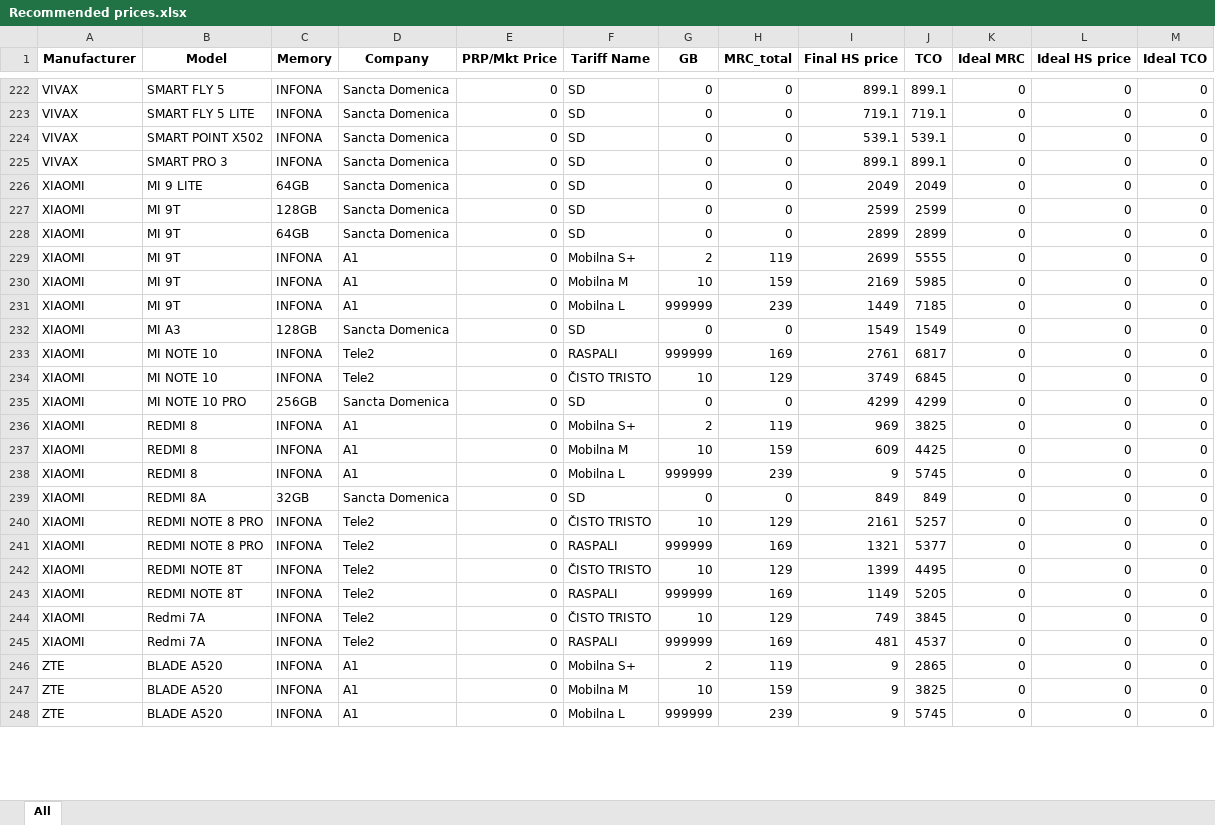
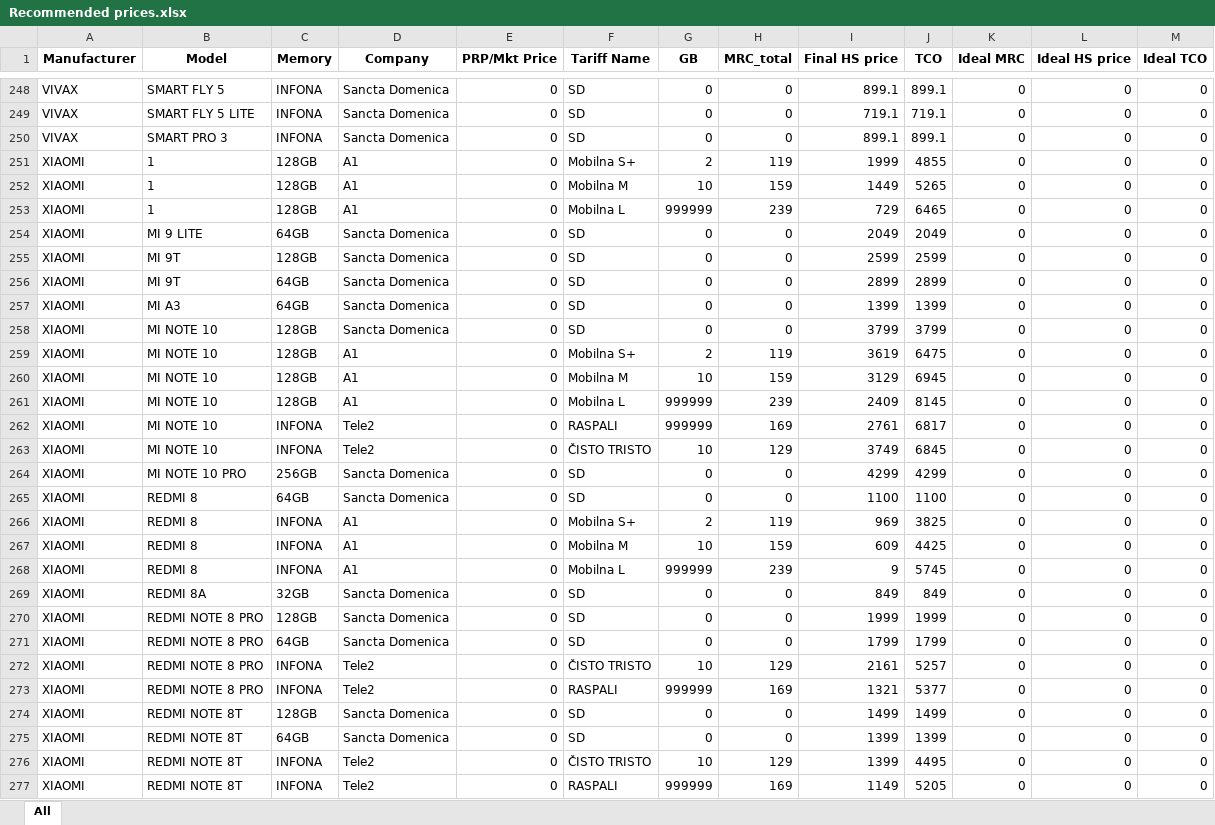
Before and after one commit to dptenessa/HP, an Excel workbook: Recommended prices.xlsx, sheet All, drawn as a sheet; only a part is shown, gaps mark what is left out; the shorter side is filled out with more unchanged rows; values as stored, in another font and other column widths than the file's, no borders; removed rows and columns are numbered as before the commit, all else as after; the diff covers the shown part only; the diff names each change by its address in the sheet, - before the commit and + after, or states it on an @@ line.

```diff
--- a/Recommended prices.xlsx (sheet All)
+++ b/Recommended prices.xlsx (sheet All)
-row 224: VIVAX | SMART POINT X502 | INFONA | Sancta Domenica | 0 | SD | 0 | 0 | 539.1 | 539.1 | 0 | 0 | 0
+row 251: XIAOMI | 1 | 128GB | A1 | 0 | Mobilna S+ | 2 | 119 | 1999 | 4855 | 0 | 0 | 0
+row 252: XIAOMI | 1 | 128GB | A1 | 0 | Mobilna M | 10 | 159 | 1449 | 5265 | 0 | 0 | 0
+row 253: XIAOMI | 1 | 128GB | A1 | 0 | Mobilna L | 999999 | 239 | 729 | 6465 | 0 | 0 | 0
+row 257: XIAOMI | MI A3 | 64GB | Sancta Domenica | 0 | SD | 0 | 0 | 1399 | 1399 | 0 | 0 | 0
+row 258: XIAOMI | MI NOTE 10 | 128GB | Sancta Domenica | 0 | SD | 0 | 0 | 3799 | 3799 | 0 | 0 | 0
-B259:B261 (Model): MI 9T
+B259:B261 (Model): MI NOTE 10
-C259:C261 (Memory): INFONA
+C259:C261 (Memory): 128GB
-I259 (Final HS price): 2699
+I259 (Final HS price): 3619
-J259 (TCO): 5555
+J259 (TCO): 6475
-I260 (Final HS price): 2169
+I260 (Final HS price): 3129
-J260 (TCO): 5985
+J260 (TCO): 6945
-I261 (Final HS price): 1449
+I261 (Final HS price): 2409
-J261 (TCO): 7185
+J261 (TCO): 8145
-row 232: XIAOMI | MI A3 | 128GB | Sancta Domenica | 0 | SD | 0 | 0 | 1549 | 1549 | 0 | 0 | 0
+row 265: XIAOMI | REDMI 8 | 64GB | Sancta Domenica | 0 | SD | 0 | 0 | 1100 | 1100 | 0 | 0 | 0
+row 270: XIAOMI | REDMI NOTE 8 PRO | 128GB | Sancta Domenica | 0 | SD | 0 | 0 | 1999 | 1999 | 0 | 0 | 0
+row 271: XIAOMI | REDMI NOTE 8 PRO | 64GB | Sancta Domenica | 0 | SD | 0 | 0 | 1799 | 1799 | 0 | 0 | 0
+row 274: XIAOMI | REDMI NOTE 8T | 128GB | Sancta Domenica | 0 | SD | 0 | 0 | 1499 | 1499 | 0 | 0 | 0
+row 275: XIAOMI | REDMI NOTE 8T | 64GB | Sancta Domenica | 0 | SD | 0 | 0 | 1399 | 1399 | 0 | 0 | 0
```
Also changed, not shown: 94 added rows, 21 removed rows and 260 edited cells elsewhere in this sheet, map.xlsx, 4 other files.
